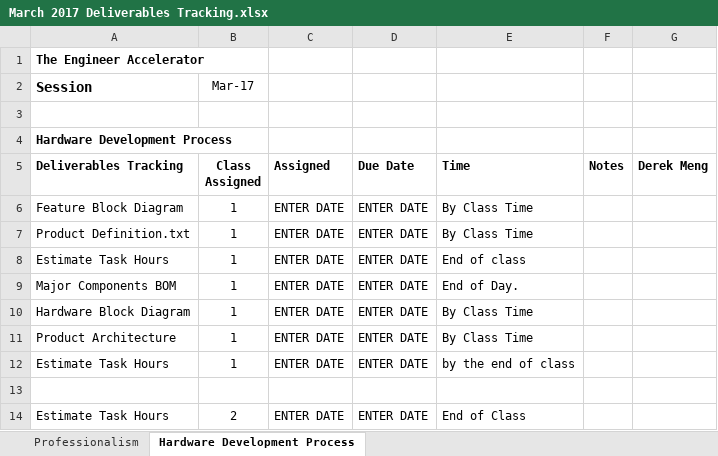
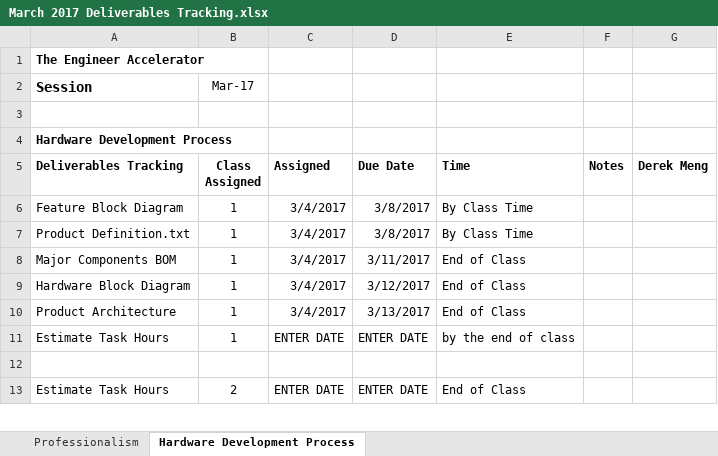
Before and after one commit to theengineeraccelerator/2017-March, an Excel workbook: PM/March 2017 Deliverables Tracking.xlsx, sheet Hardware Development Process, drawn as a sheet; only a part is shown; values as stored, in another font and other column widths than the file's, no borders; removed rows and columns are numbered as before the commit, all else as after; the diff names each change by its address in the sheet, - before the commit and + after, or states it on an @@ line.

Commit message:
Updated arch due dates

```diff
--- a/PM/March 2017 Deliverables Tracking.xlsx (sheet Hardware Development Process)
+++ b/PM/March 2017 Deliverables Tracking.xlsx (sheet Hardware Development Process)
-C6:C7 (Assigned): ENTER DATE
+C6:C7 (Assigned): 3/4/2017
-D6:D7 (Due Date): ENTER DATE
+D6:D7 (Due Date): 3/8/2017
-row 8: Estimate Task Hours | 1 | ENTER DATE | ENTER DATE | End of class
-C8:C10 (Assigned): ENTER DATE
+C8:C10 (Assigned): 3/4/2017
-D8 (Due Date): ENTER DATE
+D8 (Due Date): 3/11/2017
-E8 (Time): End of Day.
+E8 (Time): End of Class
-D9 (Due Date): ENTER DATE
+D9 (Due Date): 3/12/2017
-E9:E10 (Time): By Class Time
+E9:E10 (Time): End of Class
-D10 (Due Date): ENTER DATE
+D10 (Due Date): 3/13/2017
```
